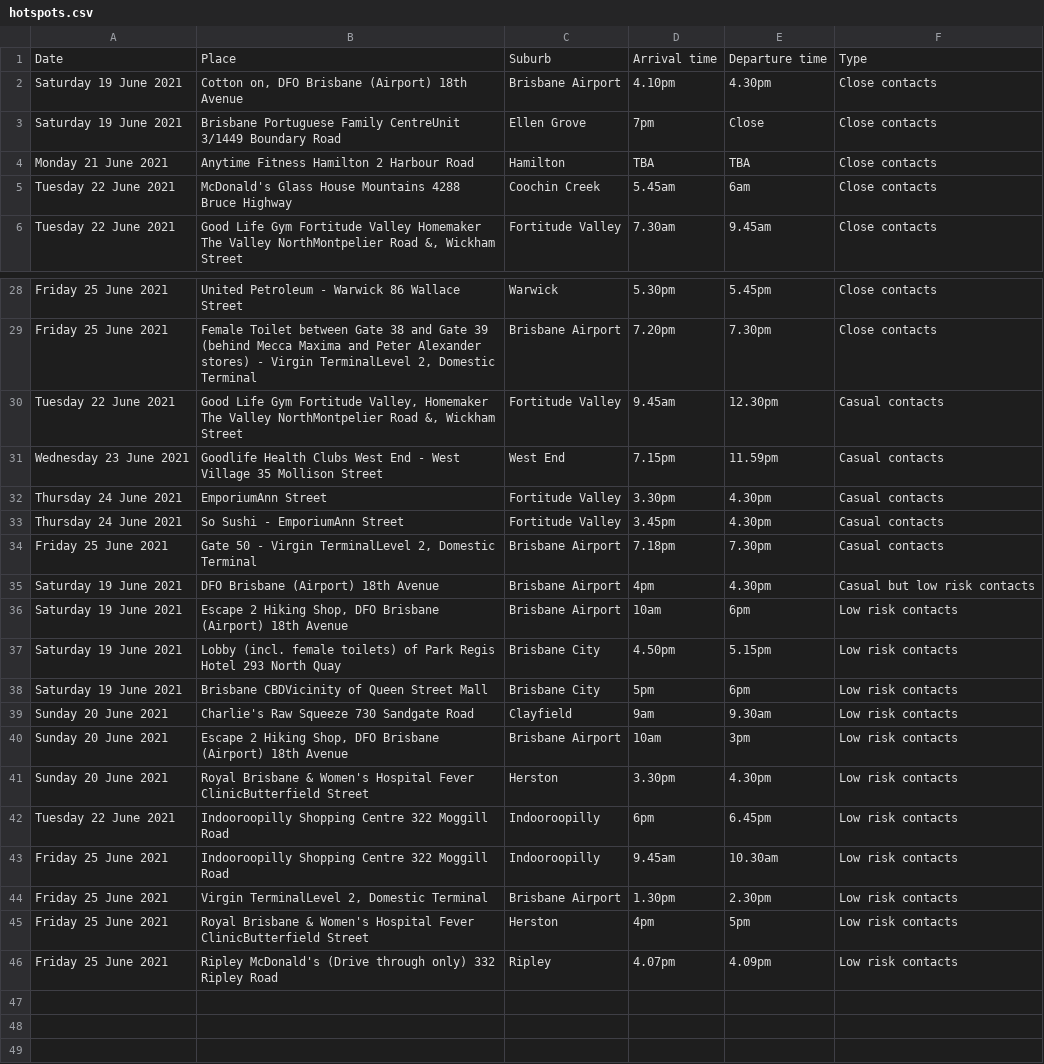
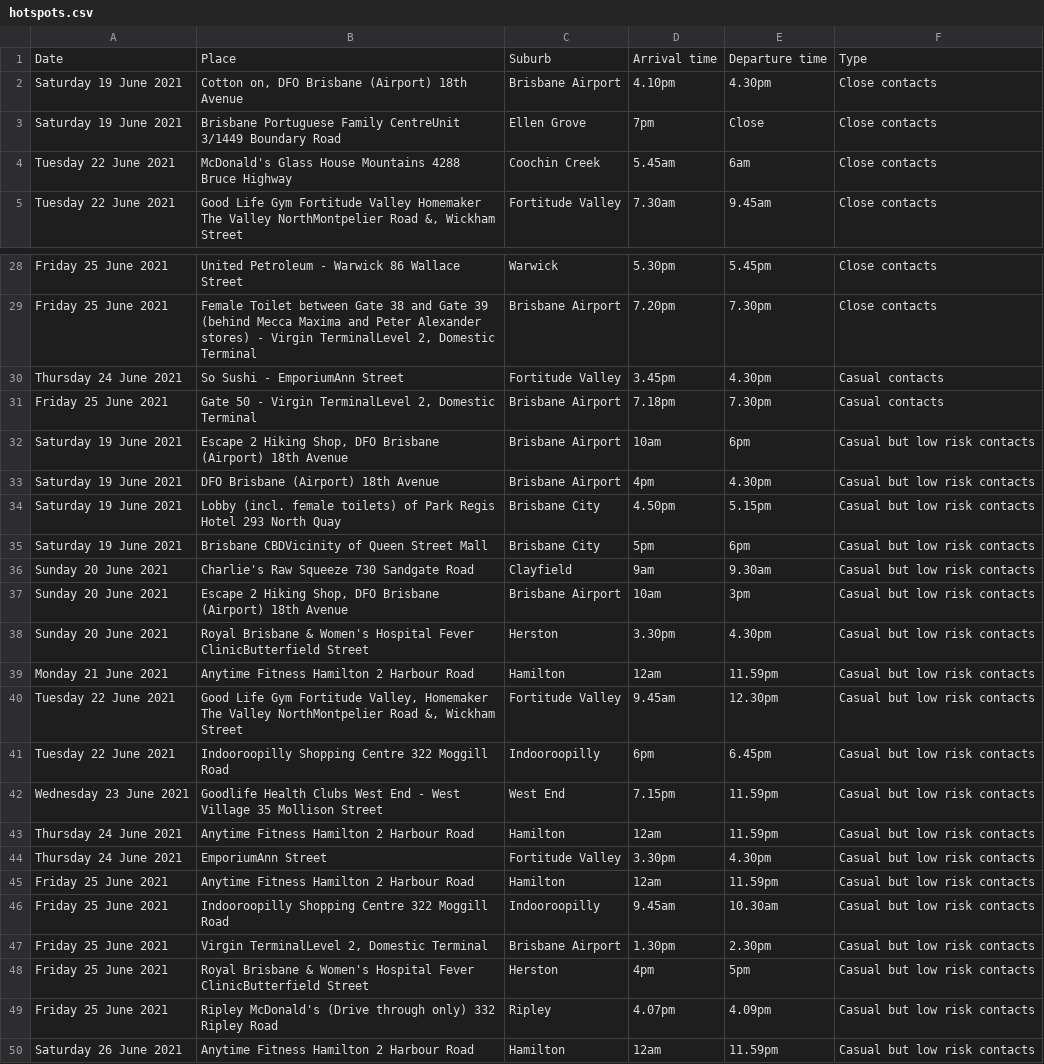
Before and after one commit to guardian/oz-covid-hotspot-scrapers, a CSV file: qld_hotspots/hotspots.csv, drawn as a sheet; only a part is shown, gaps mark what is left out; the diff covers the shown part only.

```diff
--- a/qld_hotspots/hotspots.csv
+++ b/qld_hotspots/hotspots.csv
@@ -3,3 +3,2 @@ Saturday 19 June 2021,"Cotton on, DFO Brisbane (Airport) 18th Avenue",Brisbane A
 Saturday 19 June 2021,Brisbane Portuguese Family CentreUnit 3/1449 Boundary Road,Ellen Grove,7pm,Close,Close contacts
-Monday 21 June 2021,Anytime Fitness Hamilton 2 Harbour Road,Hamilton,TBA,TBA,Close contacts
 Tuesday 22 June 2021,McDonald's Glass House Mountains 4288 Bruce Highway,Coochin Creek,5.45am,6am,Close contacts
@@ -29,18 +29,22 @@ Friday 25 June 2021,United Petroleum - Warwick 86 Wallace Street,Warwick,5.30pm,
 Friday 25 June 2021,"Female Toilet between Gate 38 and Gate 39 (behind Mecca Maxima and Peter Alexander stores) - Virgin TerminalLevel 2, Domestic Terminal",Brisbane Airport,7.20pm,7.30pm,Close contacts
-Tuesday 22 June 2021,"Good Life Gym Fortitude Valley, Homemaker The Valley NorthMontpelier Road &, Wickham Street",Fortitude Valley,9.45am,12.30pm,Casual contacts
-Wednesday 23 June 2021,Goodlife Health Clubs West End - West Village 35 Mollison Street,West End,7.15pm,11.59pm,Casual contacts
-Thursday 24 June 2021,EmporiumAnn Street,Fortitude Valley,3.30pm,4.30pm,Casual contacts
 Thursday 24 June 2021,So Sushi - EmporiumAnn Street,Fortitude Valley,3.45pm,4.30pm,Casual contacts
 Friday 25 June 2021,"Gate 50 - Virgin TerminalLevel 2, Domestic Terminal",Brisbane Airport,7.18pm,7.30pm,Casual contacts
+Saturday 19 June 2021,"Escape 2 Hiking Shop, DFO Brisbane (Airport) 18th Avenue",Brisbane Airport,10am,6pm,Casual but low risk contacts
 Saturday 19 June 2021,DFO Brisbane (Airport) 18th Avenue,Brisbane Airport,4pm,4.30pm,Casual but low risk contacts
-Saturday 19 June 2021,"Escape 2 Hiking Shop, DFO Brisbane (Airport) 18th Avenue",Brisbane Airport,10am,6pm,Low risk contacts
-Saturday 19 June 2021,Lobby (incl. female toilets) of Park Regis Hotel 293 North Quay,Brisbane City,4.50pm,5.15pm,Low risk contacts
-Saturday 19 June 2021,Brisbane CBDVicinity of Queen Street Mall,Brisbane City,5pm,6pm,Low risk contacts
-Sunday 20 June 2021,Charlie's Raw Squeeze 730 Sandgate Road,Clayfield,9am,9.30am,Low risk contacts
-Sunday 20 June 2021,"Escape 2 Hiking Shop, DFO Brisbane (Airport) 18th Avenue",Brisbane Airport,10am,3pm,Low risk contacts
-Sunday 20 June 2021,Royal Brisbane & Women's Hospital Fever ClinicButterfield Street,Herston,3.30pm,4.30pm,Low risk contacts
-Tuesday 22 June 2021,Indooroopilly Shopping Centre 322 Moggill Road,Indooroopilly,6pm,6.45pm,Low risk contacts
-Friday 25 June 2021,Indooroopilly Shopping Centre 322 Moggill Road,Indooroopilly,9.45am,10.30am,Low risk contacts
-Friday 25 June 2021,"Virgin TerminalLevel 2, Domestic Terminal",Brisbane Airport,1.30pm,2.30pm,Low risk contacts
-Friday 25 June 2021,Royal Brisbane & Women's Hospital Fever ClinicButterfield Street,Herston,4pm,5pm,Low risk contacts
-Friday 25 June 2021,Ripley McDonald's (Drive through only) 332 Ripley Road,Ripley,4.07pm,4.09pm,Low risk contacts
+Saturday 19 June 2021,Lobby (incl. female toilets) of Park Regis Hotel 293 North Quay,Brisbane City,4.50pm,5.15pm,Casual but low risk contacts
+Saturday 19 June 2021,Brisbane CBDVicinity of Queen Street Mall,Brisbane City,5pm,6pm,Casual but low risk contacts
+Sunday 20 June 2021,Charlie's Raw Squeeze 730 Sandgate Road,Clayfield,9am,9.30am,Casual but low risk contacts
+Sunday 20 June 2021,"Escape 2 Hiking Shop, DFO Brisbane (Airport) 18th Avenue",Brisbane Airport,10am,3pm,Casual but low risk contacts
+Sunday 20 June 2021,Royal Brisbane & Women's Hospital Fever ClinicButterfield Street,Herston,3.30pm,4.30pm,Casual but low risk contacts
+Monday 21 June 2021,Anytime Fitness Hamilton 2 Harbour Road,Hamilton,12am,11.59pm,Casual but low risk contacts
+Tuesday 22 June 2021,"Good Life Gym Fortitude Valley, Homemaker The Valley NorthMontpelier Road &, Wickham Street",Fortitude Valley,9.45am,12.30pm,Casual but low risk contacts
+Tuesday 22 June 2021,Indooroopilly Shopping Centre 322 Moggill Road,Indooroopilly,6pm,6.45pm,Casual but low risk contacts
+Wednesday 23 June 2021,Goodlife Health Clubs West End - West Village 35 Mollison Street,West End,7.15pm,11.59pm,Casual but low risk contacts
+Thursday 24 June 2021,Anytime Fitness Hamilton 2 Harbour Road,Hamilton,12am,11.59pm,Casual but low risk contacts
+Thursday 24 June 2021,EmporiumAnn Street,Fortitude Valley,3.30pm,4.30pm,Casual but low risk contacts
+Friday 25 June 2021,Anytime Fitness Hamilton 2 Harbour Road,Hamilton,12am,11.59pm,Casual but low risk contacts
+Friday 25 June 2021,Indooroopilly Shopping Centre 322 Moggill Road,Indooroopilly,9.45am,10.30am,Casual but low risk contacts
+Friday 25 June 2021,"Virgin TerminalLevel 2, Domestic Terminal",Brisbane Airport,1.30pm,2.30pm,Casual but low risk contacts
+Friday 25 June 2021,Royal Brisbane & Women's Hospital Fever ClinicButterfield Street,Herston,4pm,5pm,Casual but low risk contacts
+Friday 25 June 2021,Ripley McDonald's (Drive through only) 332 Ripley Road,Ripley,4.07pm,4.09pm,Casual but low risk contacts
+Saturday 26 June 2021,Anytime Fitness Hamilton 2 Harbour Road,Hamilton,12am,11.59pm,Casual but low risk contacts
```
Also changed, not shown: 1 added row and 1 edited cell elsewhere in this file, 10 other files.
